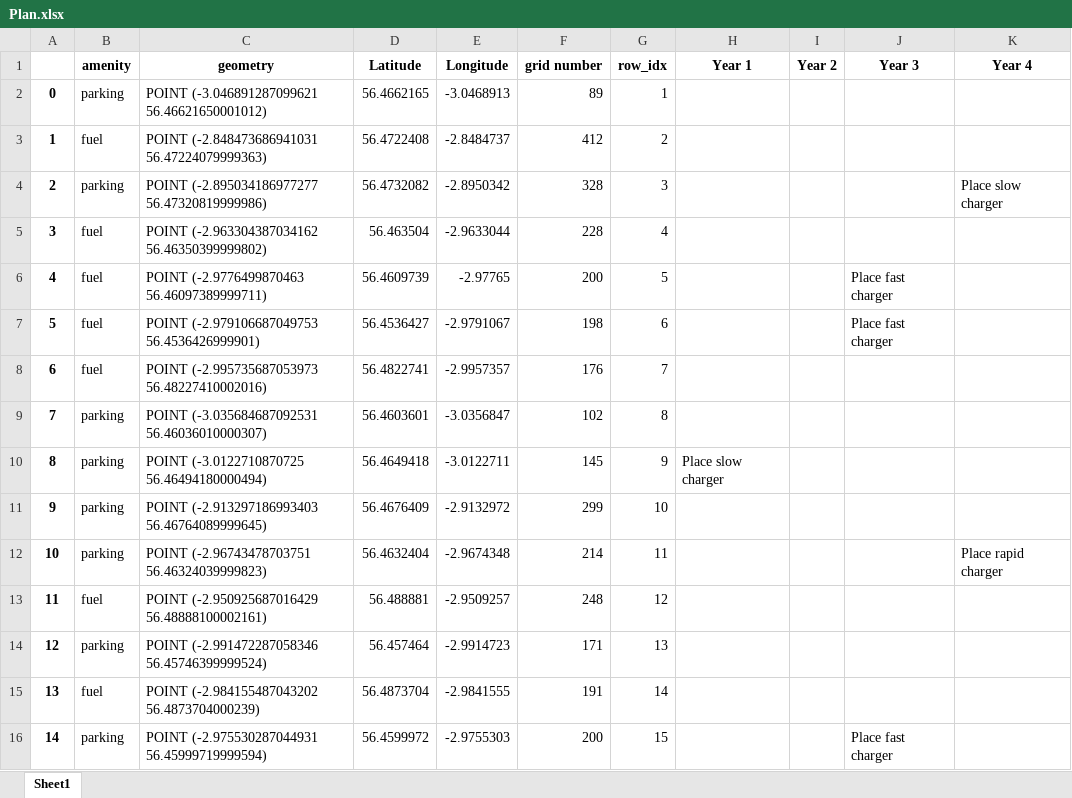
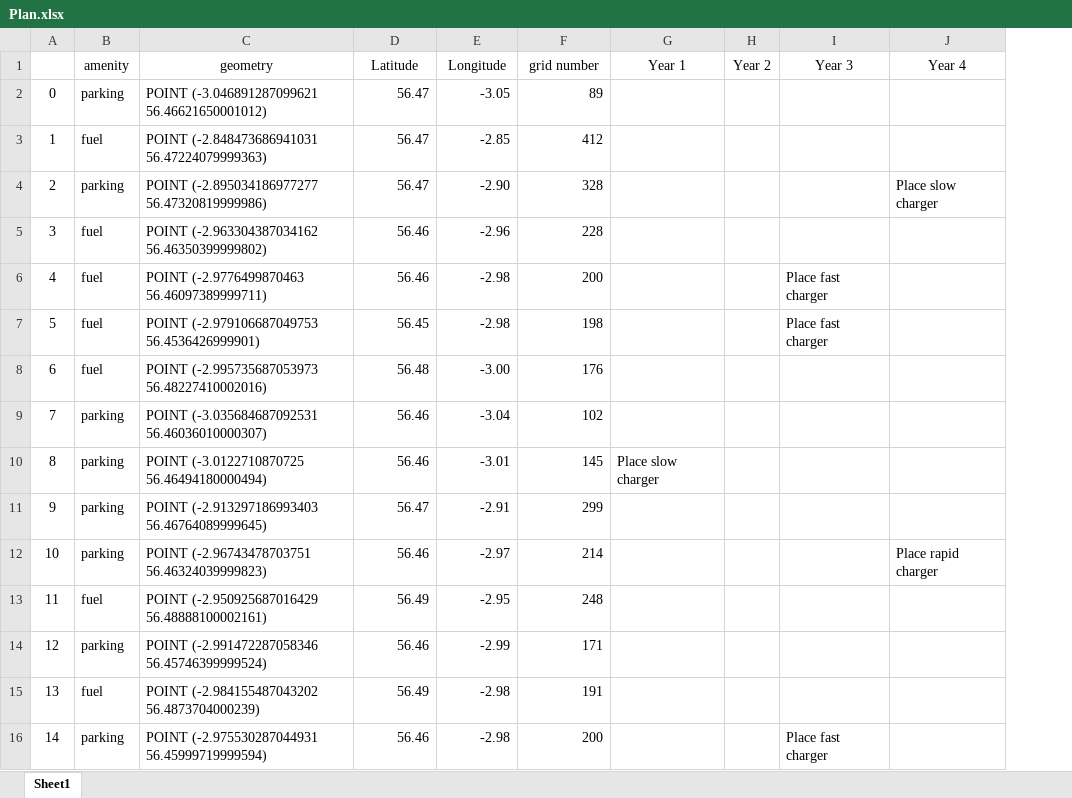
Before and after one commit to jathoms/MMCS_Project, an Excel workbook: Plan.xlsx, sheet Sheet1, drawn as a sheet; only a part is shown; values as stored, in another font and other column widths than the file's, no borders; removed rows and columns are numbered as before the commit, all else as after; the diff covers the shown part only; the diff names each change by its address in the sheet, - before the commit and + after, or states it on an @@ line.

```diff
--- a/Plan.xlsx (sheet Sheet1)
+++ b/Plan.xlsx (sheet Sheet1)
-column G (row_idx), rows 2-16: 1 | 2 | 3 | 4 | 5 | 6 | 7 | 8 | 9 | 10 | 11 | 12 | 13 | 14 | 15
-B1:F1 bold: on
+B1:F1 bold: off
-G1:J1 bold: on
+G1:J1 bold: off
-A2:A16 bold: on
+A2:A16 bold: off
-D2 (Latitude): 56.4662165
+D2 (Latitude): 56.47
-E2 (Longitude): -3.0468913
+E2 (Longitude): -3.05
-D3 (Latitude): 56.4722408
+D3 (Latitude): 56.47
-E3 (Longitude): -2.8484737
+E3 (Longitude): -2.85
-D4 (Latitude): 56.4732082
+D4 (Latitude): 56.47
-E4 (Longitude): -2.8950342
+E4 (Longitude): -2.90
-D5 (Latitude): 56.463504
+D5 (Latitude): 56.46
-E5 (Longitude): -2.9633044
+E5 (Longitude): -2.96
-D6 (Latitude): 56.4609739
+D6 (Latitude): 56.46
-E6 (Longitude): -2.97765
+E6 (Longitude): -2.98
-D7 (Latitude): 56.4536427
+D7 (Latitude): 56.45
-E7 (Longitude): -2.9791067
+E7 (Longitude): -2.98
-D8 (Latitude): 56.4822741
+D8 (Latitude): 56.48
-E8 (Longitude): -2.9957357
+E8 (Longitude): -3.00
-D9 (Latitude): 56.4603601
+D9 (Latitude): 56.46
-E9 (Longitude): -3.0356847
+E9 (Longitude): -3.04
-D10 (Latitude): 56.4649418
+D10 (Latitude): 56.46
-E10 (Longitude): -3.0122711
+E10 (Longitude): -3.01
-D11 (Latitude): 56.4676409
+D11 (Latitude): 56.47
-E11 (Longitude): -2.9132972
+E11 (Longitude): -2.91
-D12 (Latitude): 56.4632404
+D12 (Latitude): 56.46
-E12 (Longitude): -2.9674348
+E12 (Longitude): -2.97
-D13 (Latitude): 56.488881
+D13 (Latitude): 56.49
-E13 (Longitude): -2.9509257
+E13 (Longitude): -2.95
-D14 (Latitude): 56.457464
+D14 (Latitude): 56.46
-E14 (Longitude): -2.9914723
+E14 (Longitude): -2.99
-D15 (Latitude): 56.4873704
+D15 (Latitude): 56.49
-E15 (Longitude): -2.9841555
+E15 (Longitude): -2.98
-D16 (Latitude): 56.4599972
+D16 (Latitude): 56.46
-E16 (Longitude): -2.9755303
+E16 (Longitude): -2.98
```
Also changed, not shown: 620 edited cells and cell formats elsewhere in this sheet, 17 other files.
